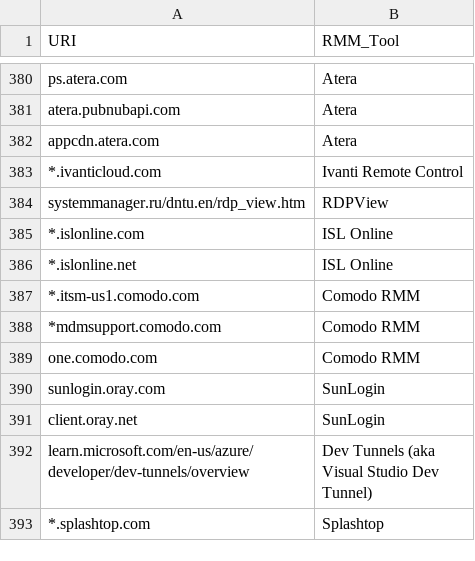
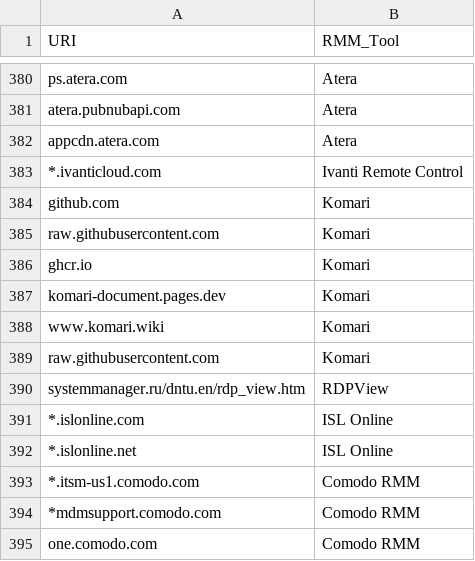
Before and after one commit to magicsword-io/LOLRMM, a CSV file: website/public/api/rmm_domains.csv, drawn as a sheet; only a part is shown, gaps mark what is left out; the shorter side is filled out with more unchanged rows; the diff names each change by its address in the sheet, - before the commit and + after, or states it on an @@ line.

```diff
--- a/website/public/api/rmm_domains.csv
+++ b/website/public/api/rmm_domains.csv
+row 384: github.com | Komari
+row 385: raw.githubusercontent.com | Komari
+row 386: ghcr.io | Komari
+row 387: komari-document.pages.dev | Komari
+row 388: www.komari.wiki | Komari
+row 389: raw.githubusercontent.com | Komari
```
Also changed, not shown: website/public/api/rmm_tools.csv, website/public/rmm_tools_table.csv, 6 other files.
